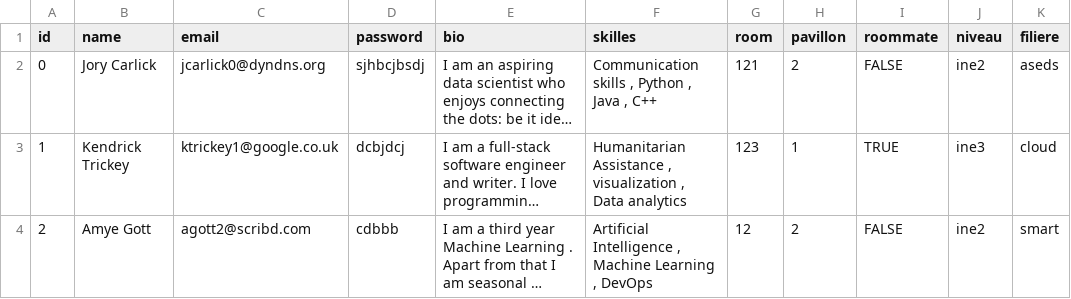
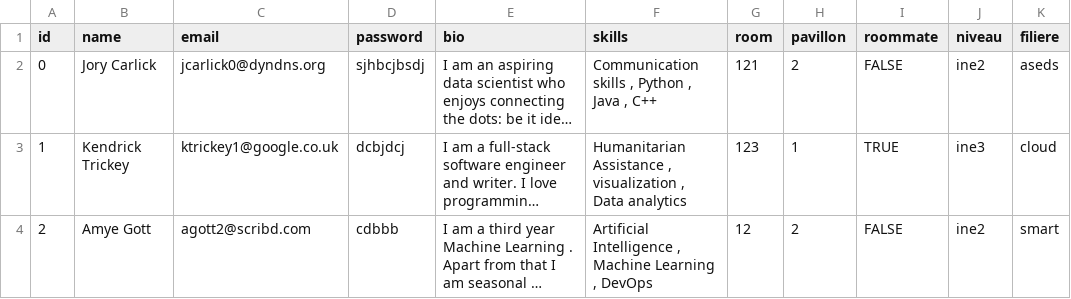
Before and after one commit to OssamaLouati/Claimbook-Project, a CSV file: recommendation_system/REC_DATA.csv, drawn as a sheet; only a part is shown; long unchanged cells end in …; the diff names each change by its address in the sheet, - before the commit and + after, or states it on an @@ line.

```diff
--- a/recommendation_system/REC_DATA.csv
+++ b/recommendation_system/REC_DATA.csv
-F1: skilles
+F1: skills
```
Also changed, not shown: 5 other files.
